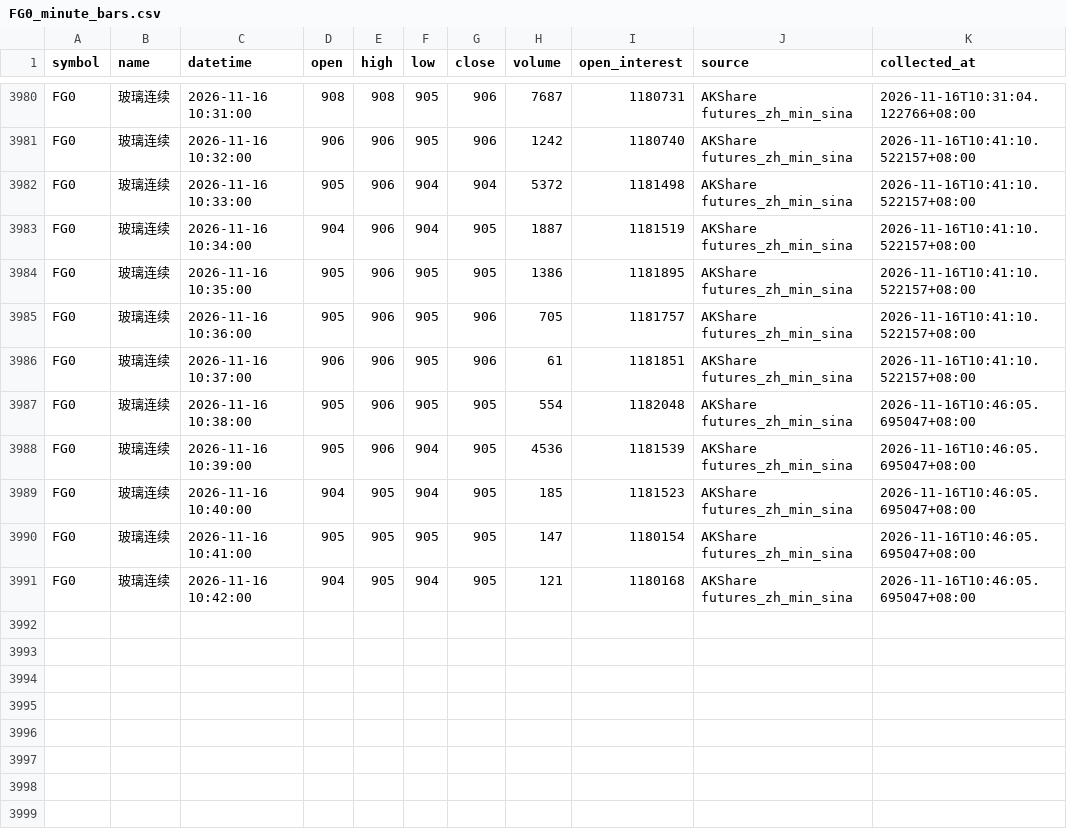
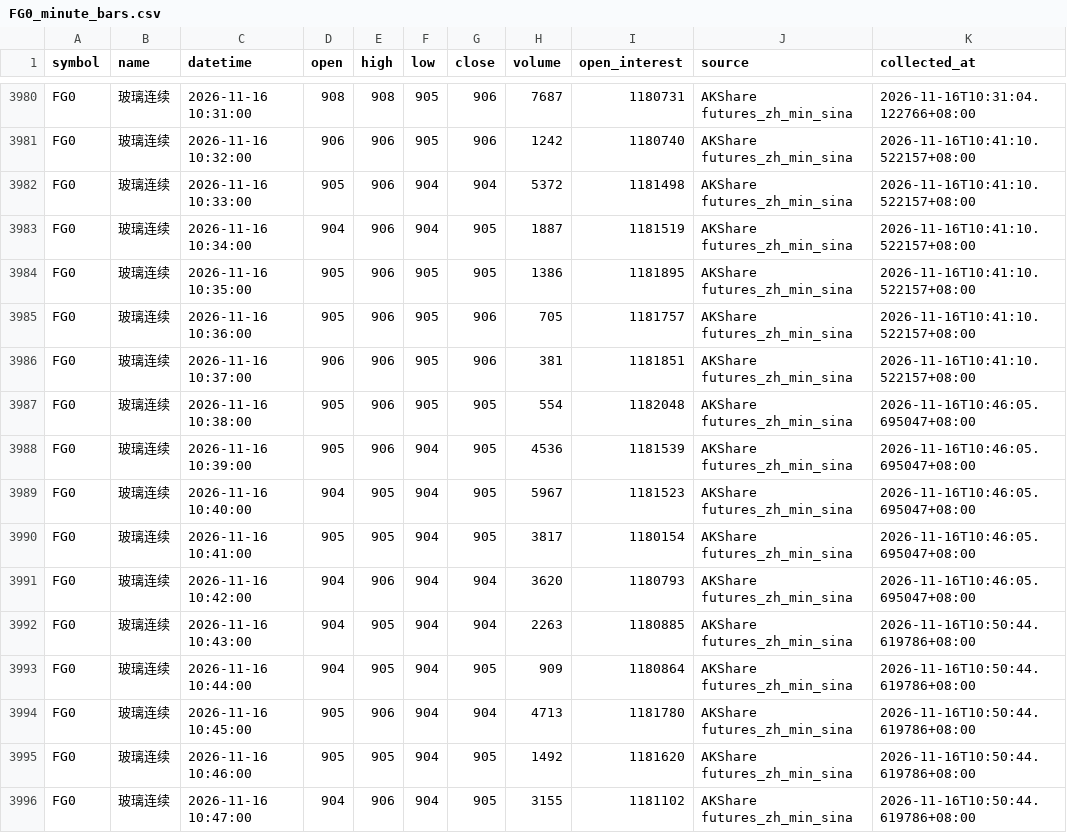
Before and after one commit to luckyjohnlucky/akshare-futures-data, a CSV file: output/FG0_minute_bars.csv, drawn as a sheet; only a part is shown, gaps mark what is left out.

```diff
--- a/output/FG0_minute_bars.csv
+++ b/output/FG0_minute_bars.csv
@@ -3985,7 +3985,12 @@ FG0,玻璃连续,2026-11-16 10:35:00,905,906,905,905,1386,1181895,AKShare future
 FG0,玻璃连续,2026-11-16 10:36:00,905,906,905,906,705,1181757,AKShare futures_zh_min_sina,2026-11-16T10:41:10.522157+08:00
-FG0,玻璃连续,2026-11-16 10:37:00,906,906,905,906,61,1181851,AKShare futures_zh_min_sina,2026-11-16T10:41:10.522157+08:00
+FG0,玻璃连续,2026-11-16 10:37:00,906,906,905,906,381,1181851,AKShare futures_zh_min_sina,2026-11-16T10:41:10.522157+08:00
 FG0,玻璃连续,2026-11-16 10:38:00,905,906,905,905,554,1182048,AKShare futures_zh_min_sina,2026-11-16T10:46:05.695047+08:00
 FG0,玻璃连续,2026-11-16 10:39:00,905,906,904,905,4536,1181539,AKShare futures_zh_min_sina,2026-11-16T10:46:05.695047+08:00
-FG0,玻璃连续,2026-11-16 10:40:00,904,905,904,905,185,1181523,AKShare futures_zh_min_sina,2026-11-16T10:46:05.695047+08:00
-FG0,玻璃连续,2026-11-16 10:41:00,905,905,905,905,147,1180154,AKShare futures_zh_min_sina,2026-11-16T10:46:05.695047+08:00
-FG0,玻璃连续,2026-11-16 10:42:00,904,905,904,905,121,1180168,AKShare futures_zh_min_sina,2026-11-16T10:46:05.695047+08:00
+FG0,玻璃连续,2026-11-16 10:40:00,904,905,904,905,5967,1181523,AKShare futures_zh_min_sina,2026-11-16T10:46:05.695047+08:00
+FG0,玻璃连续,2026-11-16 10:41:00,905,905,904,905,3817,1180154,AKShare futures_zh_min_sina,2026-11-16T10:46:05.695047+08:00
+FG0,玻璃连续,2026-11-16 10:42:00,904,906,904,904,3620,1180793,AKShare futures_zh_min_sina,2026-11-16T10:46:05.695047+08:00
+FG0,玻璃连续,2026-11-16 10:43:00,904,905,904,904,2263,1180885,AKShare futures_zh_min_sina,2026-11-16T10:50:44.619786+08:00
+FG0,玻璃连续,2026-11-16 10:44:00,904,905,904,905,909,1180864,AKShare futures_zh_min_sina,2026-11-16T10:50:44.619786+08:00
+FG0,玻璃连续,2026-11-16 10:45:00,905,906,904,904,4713,1181780,AKShare futures_zh_min_sina,2026-11-16T10:50:44.619786+08:00
+FG0,玻璃连续,2026-11-16 10:46:00,905,905,904,905,1492,1181620,AKShare futures_zh_min_sina,2026-11-16T10:50:44.619786+08:00
+FG0,玻璃连续,2026-11-16 10:47:00,904,906,904,905,3155,1181102,AKShare futures_zh_min_sina,2026-11-16T10:50:44.619786+08:00
```
Also changed, not shown: output/HC0_minute_bars.csv, output/MA0_minute_bars.csv, 1 other file.
